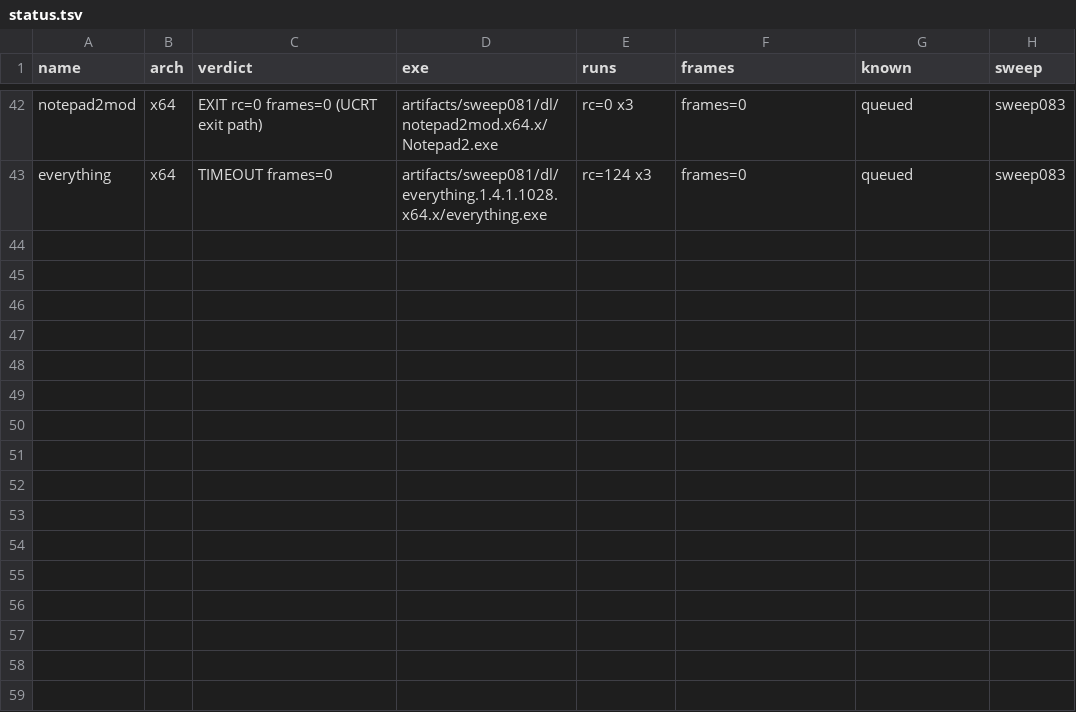
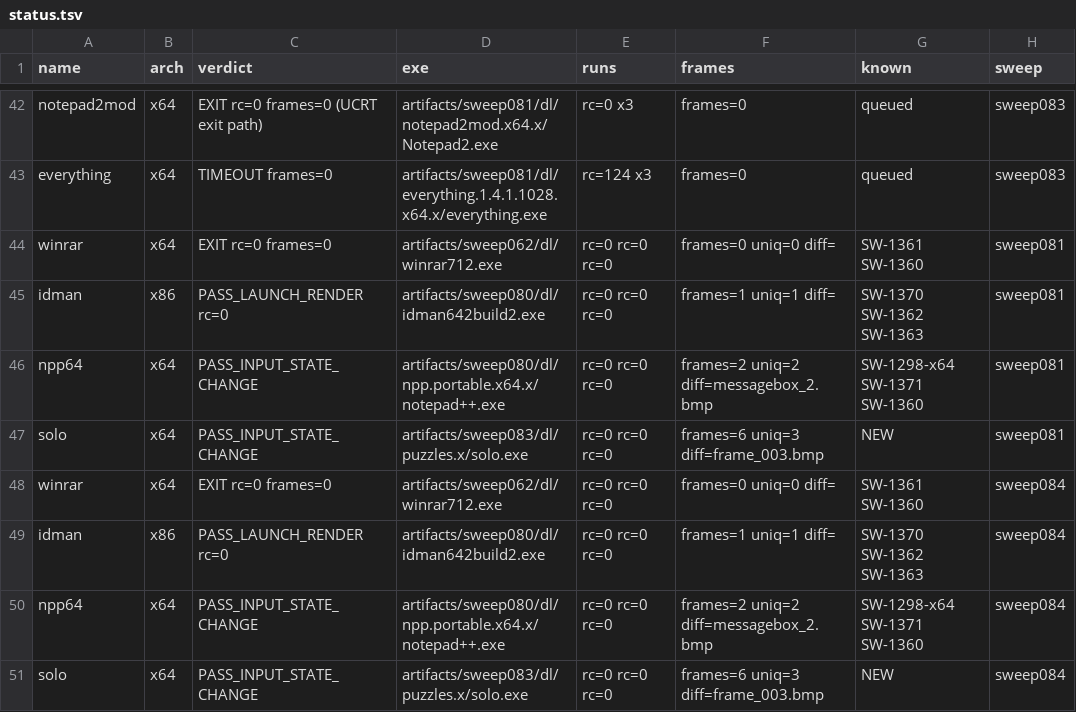
Before and after one commit to Sh-TB/miniwin-engineering, a TSV file: plugins/status.tsv, drawn as a sheet; only a part is shown, gaps mark what is left out.

Commit message:
SWEEP-084: visual-execution-proof train — NEW plugin solo (Simon Tatham Solo/Sudoku, SWEEP-072 A-group U19, official puzzles.zip sha a5b00f63) = PASS_INPUT_STATE_CHANGE FIRST CONTACT (rc=0 x3, 6 frames/3 uniq, cursor visibly moves under arrow-key probe); trio re-verified zero regressions (npp64 PASS_INPUT_STATE_CHANGE x3, idman PASS_LAUNCH_RENDER x3, winrar parity SW-1361); engine UNCHANGED — clean rebuild byte-exact 80bca026; corpus parity 21/21 x3 (rc=0, crash=0, fatal=0); G1 12/12 pre + train-end; visual proof frames + labeled contact sheet curated in evidence/sweep084/; no force-push

```diff
--- a/plugins/status.tsv
+++ b/plugins/status.tsv
@@ -43 +43,9 @@ notepad2mod	x64	EXIT rc=0 frames=0 (UCRT exit path)	artifacts/sweep081/dl/notepa
 everything	x64	TIMEOUT frames=0	artifacts/sweep081/dl/everything.1.4.1.1028.x64.x/everything.exe	rc=124 x3	frames=0	queued	sweep083
+winrar	x64	EXIT rc=0 frames=0	artifacts/sweep062/dl/winrar712.exe	 rc=0 rc=0 rc=0	frames=0 uniq=0 diff=	SW-1361 SW-1360	sweep081
+idman	x86	PASS_LAUNCH_RENDER rc=0	artifacts/sweep080/dl/idman642build2.exe	 rc=0 rc=0 rc=0	frames=1 uniq=1 diff=	SW-1370 SW-1362 SW-1363	sweep081
+npp64	x64	PASS_INPUT_STATE_CHANGE	artifacts/sweep080/dl/npp.portable.x64.x/notepad++.exe	 rc=0 rc=0 rc=0	frames=2 uniq=2 diff=messagebox_2.bmp	SW-1298-x64 SW-1371 SW-1360	sweep081
+solo	x64	PASS_INPUT_STATE_CHANGE	artifacts/sweep083/dl/puzzles.x/solo.exe	 rc=0 rc=0 rc=0	frames=6 uniq=3 diff=frame_003.bmp	NEW	sweep081
+winrar	x64	EXIT rc=0 frames=0	artifacts/sweep062/dl/winrar712.exe	 rc=0 rc=0 rc=0	frames=0 uniq=0 diff=	SW-1361 SW-1360	sweep084
+idman	x86	PASS_LAUNCH_RENDER rc=0	artifacts/sweep080/dl/idman642build2.exe	 rc=0 rc=0 rc=0	frames=1 uniq=1 diff=	SW-1370 SW-1362 SW-1363	sweep084
+npp64	x64	PASS_INPUT_STATE_CHANGE	artifacts/sweep080/dl/npp.portable.x64.x/notepad++.exe	 rc=0 rc=0 rc=0	frames=2 uniq=2 diff=messagebox_2.bmp	SW-1298-x64 SW-1371 SW-1360	sweep084
+solo	x64	PASS_INPUT_STATE_CHANGE	artifacts/sweep083/dl/puzzles.x/solo.exe	 rc=0 rc=0 rc=0	frames=6 uniq=3 diff=frame_003.bmp	NEW	sweep084
```
Also changed, not shown: 25 other files.
